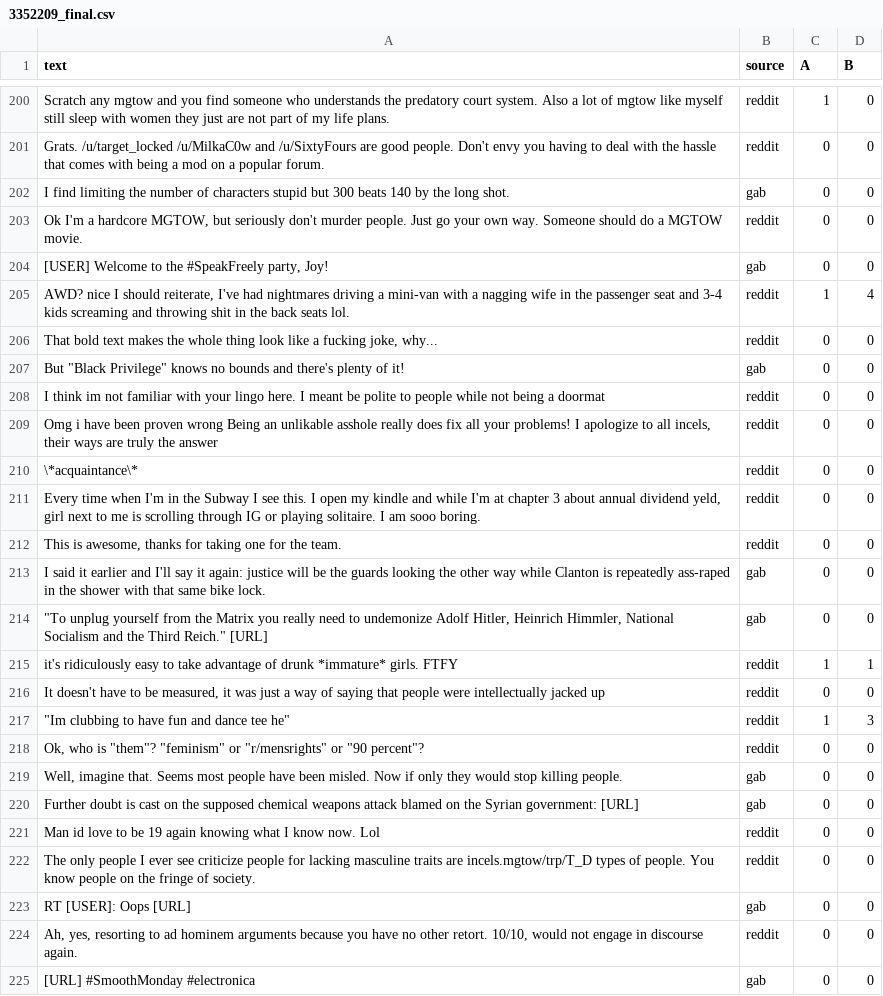
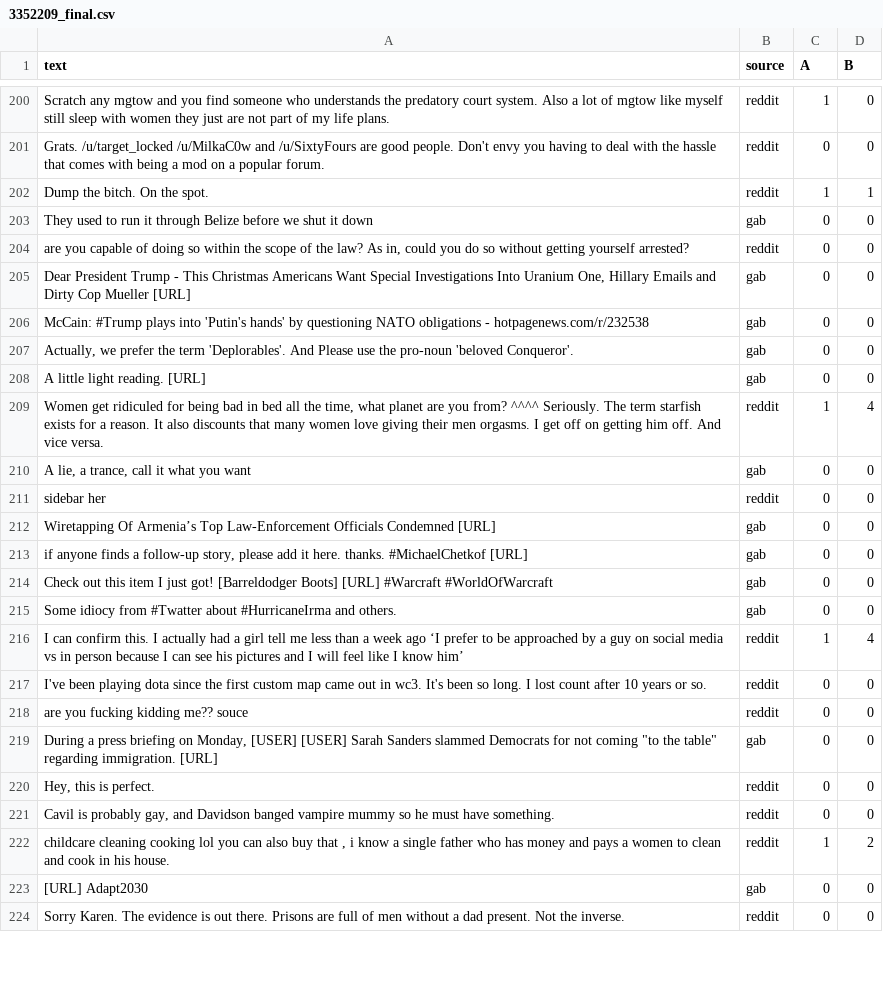
Before and after one commit to sonqo/msc-data-science, a CSV file: 1_Practical_Data_Science/A/3352209_final.csv, drawn as a sheet; only a part is shown, gaps mark what is left out; the diff covers the shown part only.

```diff
--- a/1_Practical_Data_Science/A/3352209_final.csv
+++ b/1_Practical_Data_Science/A/3352209_final.csv
@@ -201,25 +201,24 @@ Scratch any mgtow and you find someone who understands the predatory court syste
 Grats. /u/target_locked /u/MilkaC0w and /u/SixtyFours are good people. Don't envy you having to deal with the hassle that comes with being a mod on a popular forum.,reddit,0,0
-I find limiting the number of characters stupid but 300 beats 140 by the long shot.,gab,0,0
-"Ok I'm a hardcore MGTOW, but seriously don't murder people. Just go your own way. Someone should do a MGTOW movie.",reddit,0,0
-"[USER] Welcome to the #SpeakFreely party, Joy!",gab,0,0
-"AWD? nice I should reiterate, I've had nightmares driving a mini-van with a nagging wife in the passenger seat and 3-4 kids screaming and throwing shit in the back seats lol.",reddit,1,4
-"That bold text makes the whole thing look like a fucking joke, why...",reddit,0,0
-"But ""Black Privilege"" knows no bounds and there's plenty of it!",gab,0,0
-I think im not familiar with your lingo here. I meant be polite to people while not being a doormat,reddit,0,0
-"Omg i have been proven wrong Being an unlikable asshole really does fix all your problems! I apologize to all incels, their ways are truly the answer",reddit,0,0
-\*acquaintance\*,reddit,0,0
-"Every time when I'm in the Subway I see this. I open my kindle and while I'm at chapter 3 about annual dividend yeld, girl next to me is scrolling through IG or playing solitaire. I am sooo boring.",reddit,0,0
-"This is awesome, thanks for taking one for the team.",reddit,0,0
-I said it earlier and I'll say it again: justice will be the guards looking the other way while Clanton is repeatedly ass-raped in the shower with that same bike lock.,gab,0,0
-"""To unplug yourself from the Matrix you really need to undemonize Adolf Hitler, Heinrich Himmler, National Socialism and the Third Reich."" [URL]",gab,0,0
-it's ridiculously easy to take advantage of drunk *immature* girls. FTFY,reddit,1,1
-"It doesn't have to be measured, it was just a way of saying that people were intellectually jacked up",reddit,0,0
-"""Im clubbing to have fun and dance tee he""",reddit,1,3
-"Ok, who is ""them""? ""feminism"" or ""r/mensrights"" or ""90 percent""?",reddit,0,0
-"Well, imagine that. Seems most people have been misled. Now if only they would stop killing people.",gab,0,0
-Further doubt is cast on the supposed chemical weapons attack blamed on the Syrian government: [URL],gab,0,0
-Man id love to be 19 again knowing what I know now. Lol,reddit,0,0
-The only people I ever see criticize people for lacking masculine traits are incels.mgtow/trp/T_D types of people. You know people on the fringe of society.,reddit,0,0
-RT [USER]: Oops [URL],gab,0,0
-"Ah, yes, resorting to ad hominem arguments because you have no other retort. 10/10, would not engage in discourse again.",reddit,0,0
-[URL] #SmoothMonday #electronica,gab,0,0
+Dump the bitch. On the spot.,reddit,1,1
+They used to run it through Belize before we shut it down,gab,0,0
+"are you capable of doing so within the scope of the law? As in, could you do so without getting yourself arrested?",reddit,0,0
+"Dear President Trump - This Christmas Americans Want Special Investigations Into Uranium One, Hillary Emails and Dirty Cop Mueller [URL]",gab,0,0
+McCain: #Trump plays into 'Putin's hands' by questioning NATO obligations - hotpagenews.com/r/232538,gab,0,0
+"Actually, we prefer the term 'Deplorables'. And Please use the pro-noun 'beloved Conqueror'.",gab,0,0
+A little light reading. [URL],gab,0,0
+"Women get ridiculed for being bad in bed all the time, what planet are you from? ^^^^ Seriously. The term starfish exists for a reason. It also discounts that many women love giving their men orgasms. I get off on getting him off. And vice versa.",reddit,1,4
+"A lie, a trance, call it what you want",gab,0,0
+sidebar her,reddit,0,0
+Wiretapping Of Armenia’s Top Law-Enforcement Officials Condemned [URL],gab,0,0
+"if anyone finds a follow-up story, please add it here. thanks. #MichaelChetkof [URL]",gab,0,0
+Check out this item I just got! [Barreldodger Boots] [URL] #Warcraft #WorldOfWarcraft,gab,0,0
+Some idiocy from #Twatter about #HurricaneIrma and others.,gab,0,0
+I can confirm this. I actually had a girl tell me less than a week ago ‘I prefer to be approached by a guy on social media vs in person because I can see his pictures and I will feel like I know him’,reddit,1,4
+I've been playing dota since the first custom map came out in wc3. It's been so long. I lost count after 10 years or so.,reddit,0,0
+are you fucking kidding me?? souce,reddit,0,0
+"During a press briefing on Monday, [USER] [USER] Sarah Sanders slammed Democrats for not coming ""to the table"" regarding immigration. [URL]",gab,0,0
+"Hey, this is perfect.",reddit,0,0
+"Cavil is probably gay, and Davidson banged vampire mummy so he must have something.",reddit,0,0
+"childcare cleaning cooking lol you can also buy that , i know a single father who has money and pays a women to clean and cook in his house.",reddit,1,2
+[URL] Adapt2030,gab,0,0
+Sorry Karen. The evidence is out there. Prisons are full of men without a dad present. Not the inverse.,reddit,0,0
```
Also changed, not shown: 7 added rows, 6 removed rows, 50 moved rows and 21 edited cells elsewhere in this file, 2 other files.
